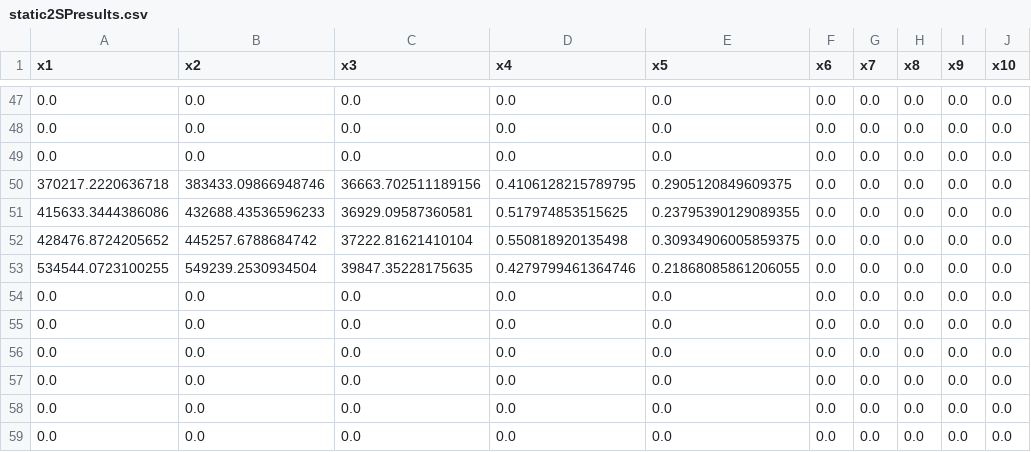
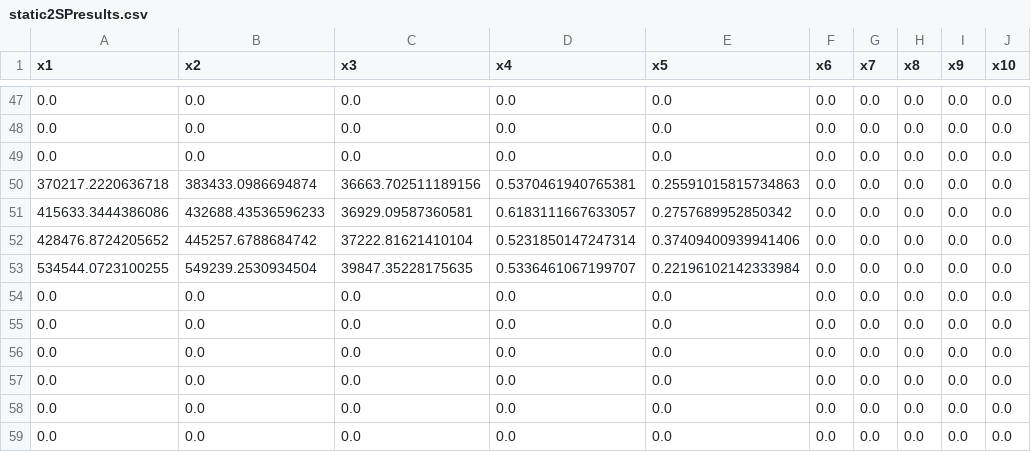
Before and after one commit to songmath-thunderain/msp_models_for_adaptive_disaster_relief_logistics_planning, a CSV file: random/output/benchmark/static2SPresults.csv, drawn as a sheet; only a part is shown, gaps mark what is left out; the diff names each change by its address in the sheet, - before the commit and + after, or states it on an @@ line.

```diff
--- a/random/output/benchmark/static2SPresults.csv
+++ b/random/output/benchmark/static2SPresults.csv
-B50 (x2): 383433.09866948746
+B50 (x2): 383433.0986694874
-D50 (x4): 0.4106128215789795
+D50 (x4): 0.5370461940765381
-E50 (x5): 0.2905120849609375
+E50 (x5): 0.25591015815734863
-D51 (x4): 0.517974853515625
+D51 (x4): 0.6183111667633057
-E51 (x5): 0.23795390129089355
+E51 (x5): 0.2757689952850342
-D52 (x4): 0.550818920135498
+D52 (x4): 0.5231850147247314
-E52 (x5): 0.30934906005859375
+E52 (x5): 0.37409400939941406
-D53 (x4): 0.4279799461364746
+D53 (x4): 0.5336461067199707
-E53 (x5): 0.21868085861206055
+E53 (x5): 0.22196102142333984
```
Also changed, not shown: random/output/benchmark/CVresults.csv, random/output/benchmark/FAresults.csv, 7 other files.
